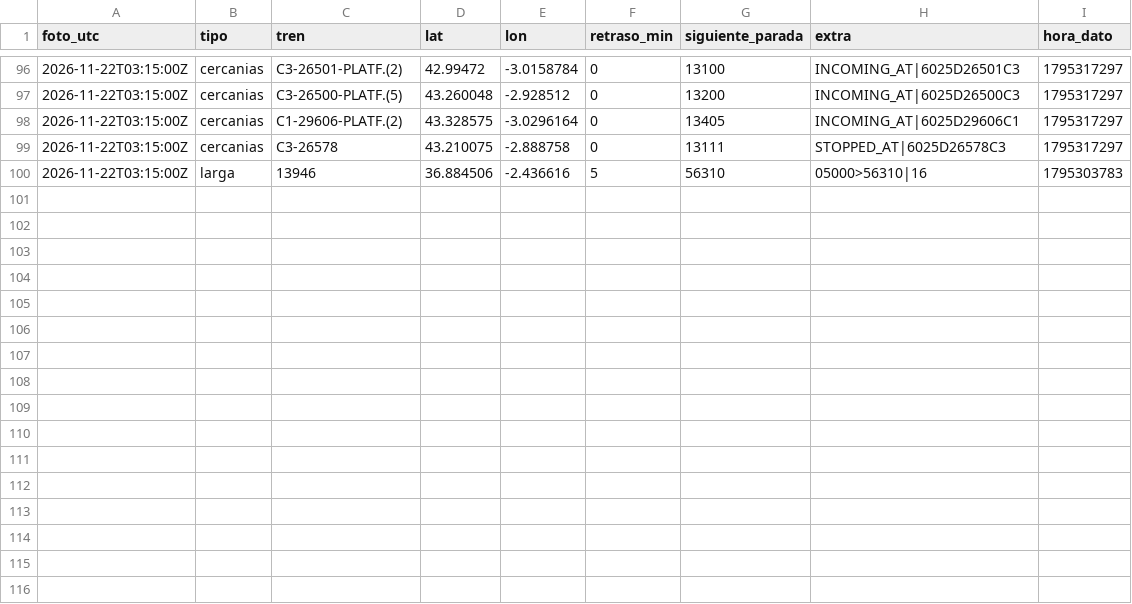
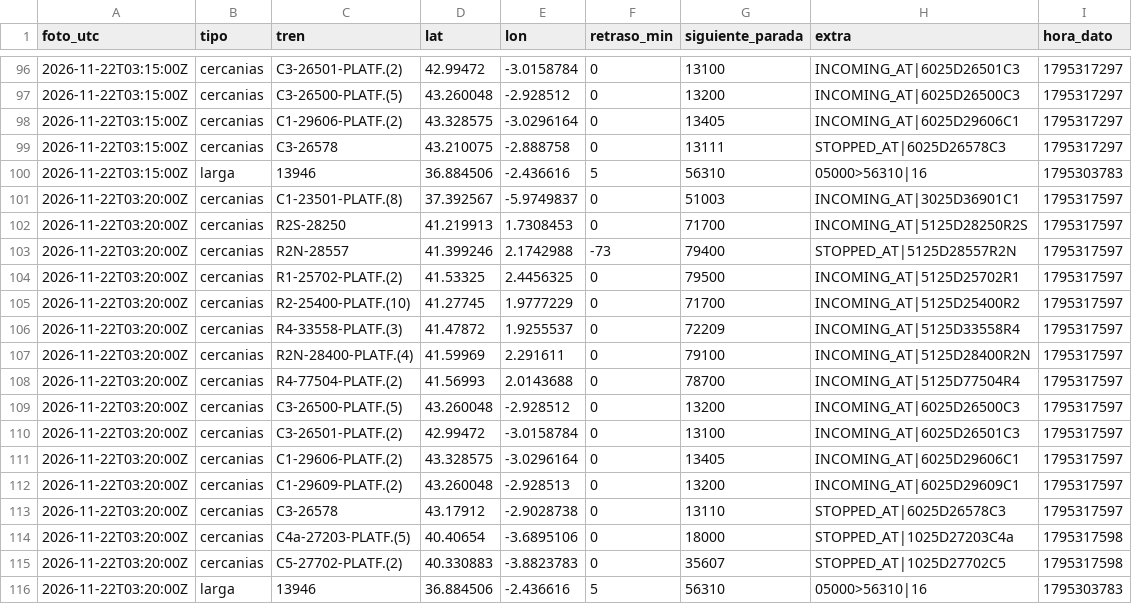
Before and after one commit to carlosgalan01/puntualmente, a CSV file: datos/2026-11-22.csv, drawn as a sheet; only a part is shown, gaps mark what is left out; the diff names each change by its address in the sheet, - before the commit and + after, or states it on an @@ line.

Commit message:
datos 2026-11-22T03:20

```diff
--- a/datos/2026-11-22.csv
+++ b/datos/2026-11-22.csv
+row 101: 2026-11-22T03:20:00Z | cercanias | C1-23501-PLATF.(8) | 37.392567 | -5.9749837 | 0 | 51003 | INCOMING_AT|3025D36901C1 | 1795317597
+row 102: 2026-11-22T03:20:00Z | cercanias | R2S-28250 | 41.219913 | 1.7308453 | 0 | 71700 | INCOMING_AT|5125D28250R2S | 1795317597
+row 103: 2026-11-22T03:20:00Z | cercanias | R2N-28557 | 41.399246 | 2.1742988 | -73 | 79400 | STOPPED_AT|5125D28557R2N | 1795317597
+row 104: 2026-11-22T03:20:00Z | cercanias | R1-25702-PLATF.(2) | 41.53325 | 2.4456325 | 0 | 79500 | INCOMING_AT|5125D25702R1 | 1795317597
+row 105: 2026-11-22T03:20:00Z | cercanias | R2-25400-PLATF.(10) | 41.27745 | 1.9777229 | 0 | 71700 | INCOMING_AT|5125D25400R2 | 1795317597
+row 106: 2026-11-22T03:20:00Z | cercanias | R4-33558-PLATF.(3) | 41.47872 | 1.9255537 | 0 | 72209 | INCOMING_AT|5125D33558R4 | 1795317597
+row 107: 2026-11-22T03:20:00Z | cercanias | R2N-28400-PLATF.(4) | 41.59969 | 2.291611 | 0 | 79100 | INCOMING_AT|5125D28400R2N | 1795317597
+row 108: 2026-11-22T03:20:00Z | cercanias | R4-77504-PLATF.(2) | 41.56993 | 2.0143688 | 0 | 78700 | INCOMING_AT|5125D77504R4 | 1795317597
+row 109: 2026-11-22T03:20:00Z | cercanias | C3-26500-PLATF.(5) | 43.260048 | -2.928512 | 0 | 13200 | INCOMING_AT|6025D26500C3 | 1795317597
+row 110: 2026-11-22T03:20:00Z | cercanias | C3-26501-PLATF.(2) | 42.99472 | -3.0158784 | 0 | 13100 | INCOMING_AT|6025D26501C3 | 1795317597
+row 111: 2026-11-22T03:20:00Z | cercanias | C1-29606-PLATF.(2) | 43.328575 | -3.0296164 | 0 | 13405 | INCOMING_AT|6025D29606C1 | 1795317597
+row 112: 2026-11-22T03:20:00Z | cercanias | C1-29609-PLATF.(2) | 43.260048 | -2.928513 | 0 | 13200 | INCOMING_AT|6025D29609C1 | 1795317597
+row 113: 2026-11-22T03:20:00Z | cercanias | C3-26578 | 43.17912 | -2.9028738 | 0 | 13110 | STOPPED_AT|6025D26578C3 | 1795317597
+row 114: 2026-11-22T03:20:00Z | cercanias | C4a-27203-PLATF.(5) | 40.40654 | -3.6895106 | 0 | 18000 | STOPPED_AT|1025D27203C4a | 1795317598
+row 115: 2026-11-22T03:20:00Z | cercanias | C5-27702-PLATF.(2) | 40.330883 | -3.8823783 | 0 | 35607 | STOPPED_AT|1025D27702C5 | 1795317598
+row 116: 2026-11-22T03:20:00Z | larga | 13946 | 36.884506 | -2.436616 | 5 | 56310 | 05000>56310|16 | 1795303783
```
Also changed, not shown: 1 other file.
